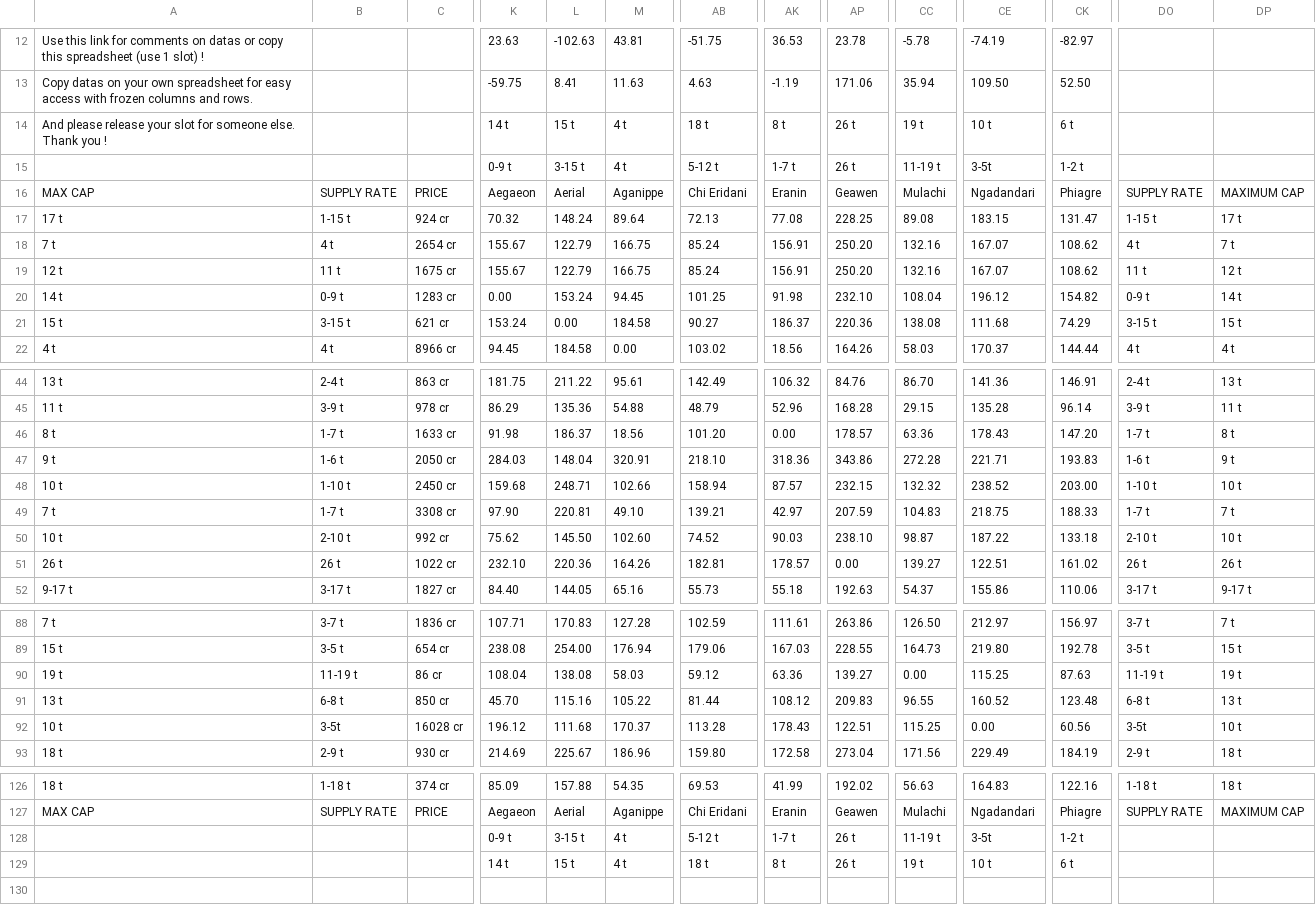
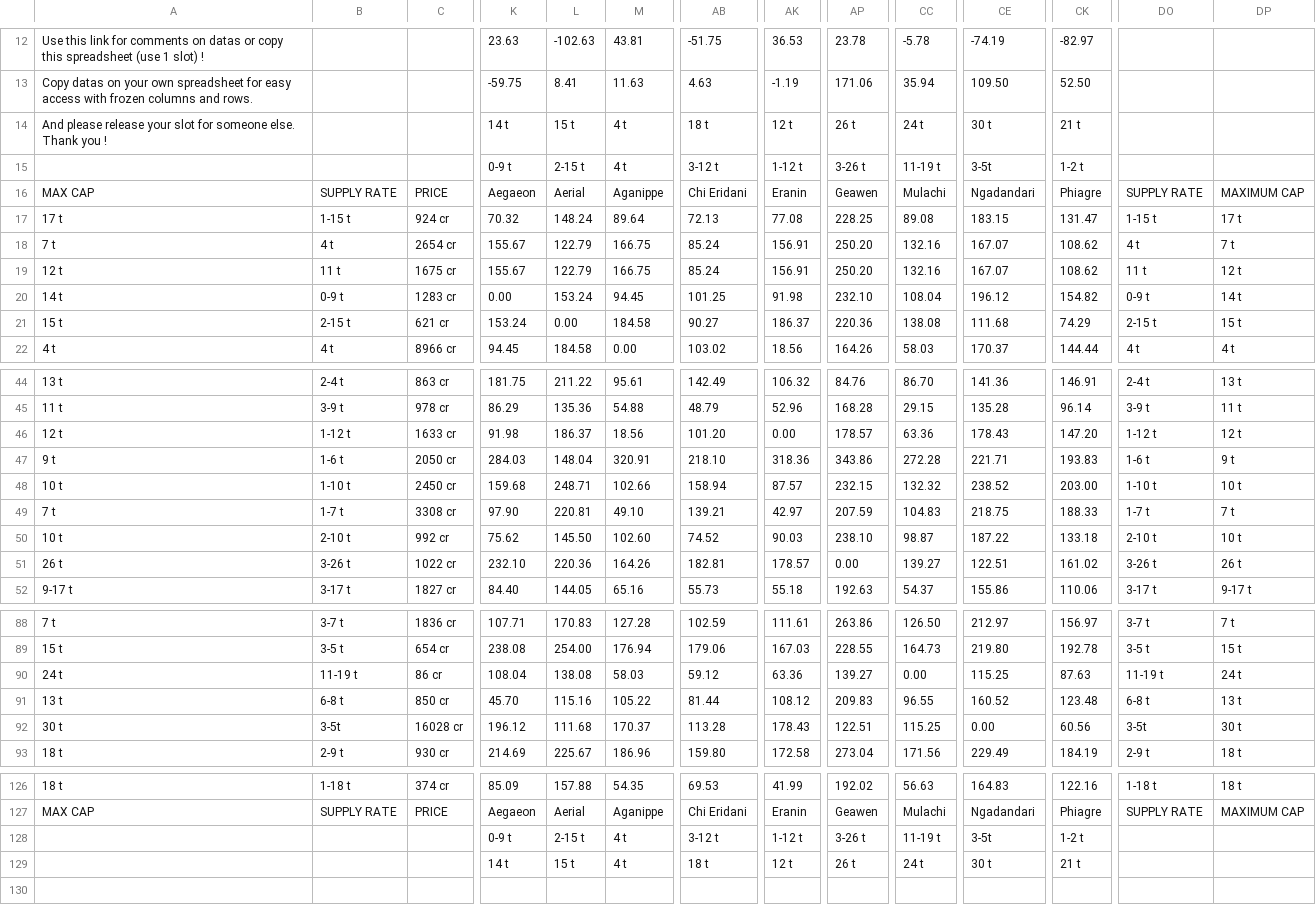
Before and after one commit to ian-hall/ED-Rare-Route-generator, a CSV file: GHEDRareRouteCalc/RareGoods.csv, drawn as a sheet; only a part is shown, gaps mark what is left out; the diff covers the shown part only; the diff names each change by its address in the sheet, - before the commit and + after, or states it on an @@ line.

Commit message:
updated RareGoods csv. added basic optimization for routes after the genetic part finishes.

```diff
--- a/GHEDRareRouteCalc/RareGoods.csv
+++ b/GHEDRareRouteCalc/RareGoods.csv
-AK14: 8 t
+AK14: 12 t
-CC14: 19 t
+CC14: 24 t
-CE14: 10 t
+CE14: 30 t
-CK14: 6 t
+CK14: 21 t
-L15: 3-15 t
+L15: 2-15 t
-AB15: 5-12 t
+AB15: 3-12 t
-AK15: 1-7 t
+AK15: 1-12 t
-AP15: 26 t
+AP15: 3-26 t
-B21: 3-15 t
+B21: 2-15 t
-DO21: 3-15 t
+DO21: 2-15 t
-A46: 8 t
+A46: 12 t
-B46: 1-7 t
+B46: 1-12 t
-DO46: 1-7 t
+DO46: 1-12 t
-DP46: 8 t
+DP46: 12 t
-B51: 26 t
+B51: 3-26 t
-DO51: 26 t
+DO51: 3-26 t
-A90: 19 t
+A90: 24 t
-DP90: 19 t
+DP90: 24 t
-A92: 10 t
+A92: 30 t
-DP92: 10 t
+DP92: 30 t
-L128: 3-15 t
+L128: 2-15 t
-AB128: 5-12 t
+AB128: 3-12 t
-AK128: 1-7 t
+AK128: 1-12 t
-AP128: 26 t
+AP128: 3-26 t
-AK129: 8 t
+AK129: 12 t
-CC129: 19 t
+CC129: 24 t
-CE129: 10 t
+CE129: 30 t
-CK129: 6 t
+CK129: 21 t
```
Also changed, not shown: 6 edited cells elsewhere in this file, 4 other files.
